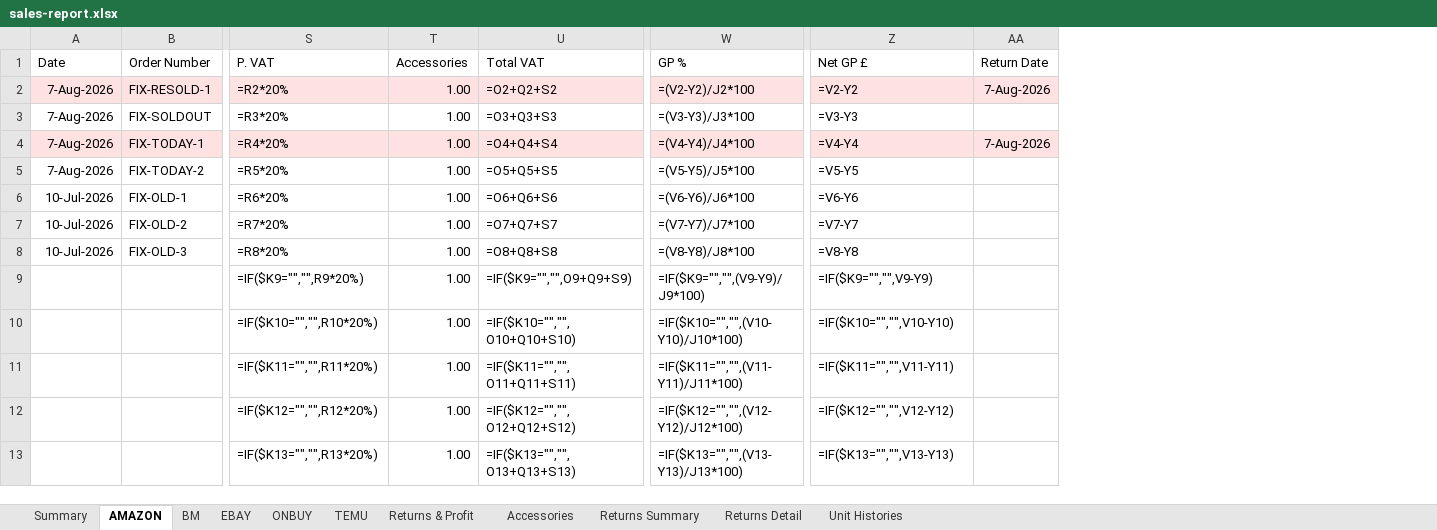
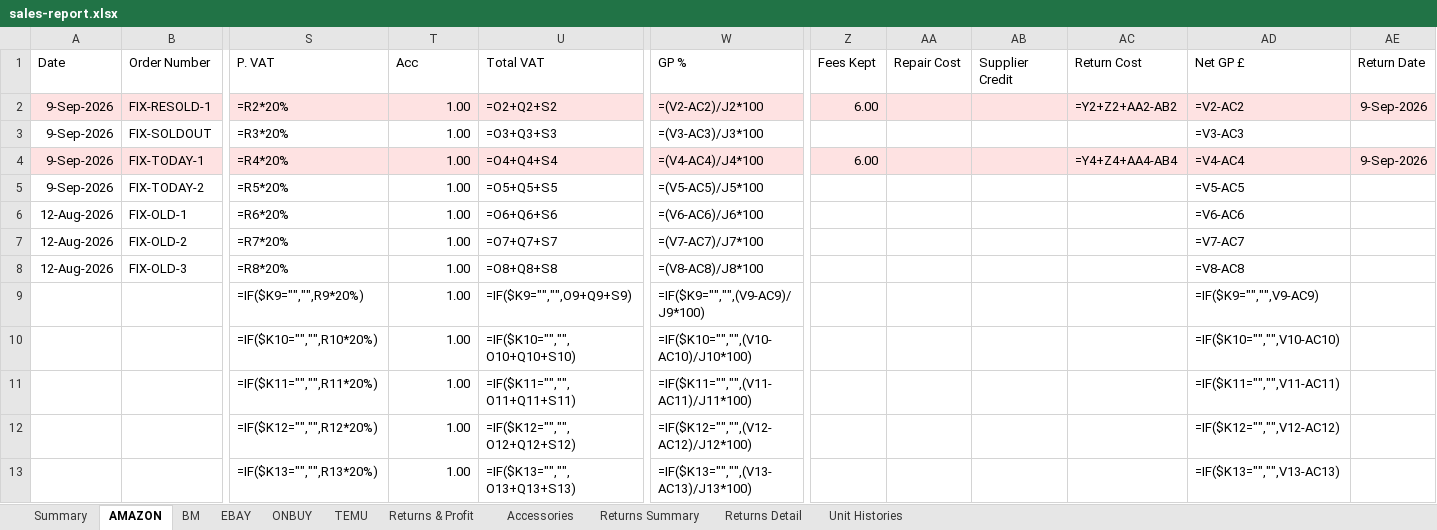
Before and after one commit to sumanthrb94-sudo/InventoryManager, an Excel workbook: e2e-screenshots/todays-fixes/sales-report.xlsx, sheet AMAZON, drawn as a sheet; only a part is shown, gaps mark what is left out; values as stored, in another font and other column widths than the file's, no borders; formulas without a stored value are shown as written; addresses are those after the commit; the diff covers the shown part only; the diff names each change by its address in the sheet, - before the commit and + after, or states it on an @@ line.

```diff
--- a/e2e-screenshots/todays-fixes/sales-report.xlsx (sheet AMAZON)
+++ b/e2e-screenshots/todays-fixes/sales-report.xlsx (sheet AMAZON)
+column Z (Fees Kept), rows 2-4: 6.00 |  | 6.00
+column AA (Repair Cost), empty
+column AB (Supplier Credit), empty
+column AC (Return Cost), rows 2-4: =Y2+Z2+AA2-AB2 |  | =Y4+Z4+AA4-AB4
-T1: Accessories
+T1: Acc
-A2:A5 (Date): 7-Aug-2026
+A2:A5 (Date): 9-Sep-2026
-W2 (GP %): =(V2-Y2)/J2*100
+W2 (GP %): =(V2-AC2)/J2*100
-AD2 (Net GP £): =V2-Y2
+AD2 (Net GP £): =V2-AC2
-AE2 (Return Date): 7-Aug-2026
+AE2 (Return Date): 9-Sep-2026
-W3 (GP %): =(V3-Y3)/J3*100
+W3 (GP %): =(V3-AC3)/J3*100
-AD3 (Net GP £): =V3-Y3
+AD3 (Net GP £): =V3-AC3
-W4 (GP %): =(V4-Y4)/J4*100
+W4 (GP %): =(V4-AC4)/J4*100
-AD4 (Net GP £): =V4-Y4
+AD4 (Net GP £): =V4-AC4
-AE4 (Return Date): 7-Aug-2026
+AE4 (Return Date): 9-Sep-2026
-W5 (GP %): =(V5-Y5)/J5*100
+W5 (GP %): =(V5-AC5)/J5*100
-AD5 (Net GP £): =V5-Y5
+AD5 (Net GP £): =V5-AC5
-A6:A8 (Date): 10-Jul-2026
+A6:A8 (Date): 12-Aug-2026
-W6 (GP %): =(V6-Y6)/J6*100
+W6 (GP %): =(V6-AC6)/J6*100
-AD6 (Net GP £): =V6-Y6
+AD6 (Net GP £): =V6-AC6
-W7 (GP %): =(V7-Y7)/J7*100
+W7 (GP %): =(V7-AC7)/J7*100
-AD7 (Net GP £): =V7-Y7
+AD7 (Net GP £): =V7-AC7
-W8 (GP %): =(V8-Y8)/J8*100
+W8 (GP %): =(V8-AC8)/J8*100
-AD8 (Net GP £): =V8-Y8
+AD8 (Net GP £): =V8-AC8
-W9 (GP %): =IF($K9="","",(V9-Y9)/J9*100)
+W9 (GP %): =IF($K9="","",(V9-AC9)/J9*100)
-AD9 (Net GP £): =IF($K9="","",V9-Y9)
+AD9 (Net GP £): =IF($K9="","",V9-AC9)
-W10 (GP %): =IF($K10="","",(V10-Y10)/J10*100)
+W10 (GP %): =IF($K10="","",(V10-AC10)/J10*100)
-AD10 (Net GP £): =IF($K10="","",V10-Y10)
+AD10 (Net GP £): =IF($K10="","",V10-AC10)
-W11 (GP %): =IF($K11="","",(V11-Y11)/J11*100)
+W11 (GP %): =IF($K11="","",(V11-AC11)/J11*100)
-AD11 (Net GP £): =IF($K11="","",V11-Y11)
+AD11 (Net GP £): =IF($K11="","",V11-AC11)
-W12 (GP %): =IF($K12="","",(V12-Y12)/J12*100)
+W12 (GP %): =IF($K12="","",(V12-AC12)/J12*100)
-AD12 (Net GP £): =IF($K12="","",V12-Y12)
+AD12 (Net GP £): =IF($K12="","",V12-AC12)
-W13 (GP %): =IF($K13="","",(V13-Y13)/J13*100)
+W13 (GP %): =IF($K13="","",(V13-AC13)/J13*100)
-AD13 (Net GP £): =IF($K13="","",V13-Y13)
+AD13 (Net GP £): =IF($K13="","",V13-AC13)
```
Also changed, not shown: 392 edited cells elsewhere in this sheet, sheet EBAY, sheet BM, sheet TEMU, sheet ONBUY, sheet Returns & Profit, sheet Returns Detail, 3 more sheets, 10 other files.
